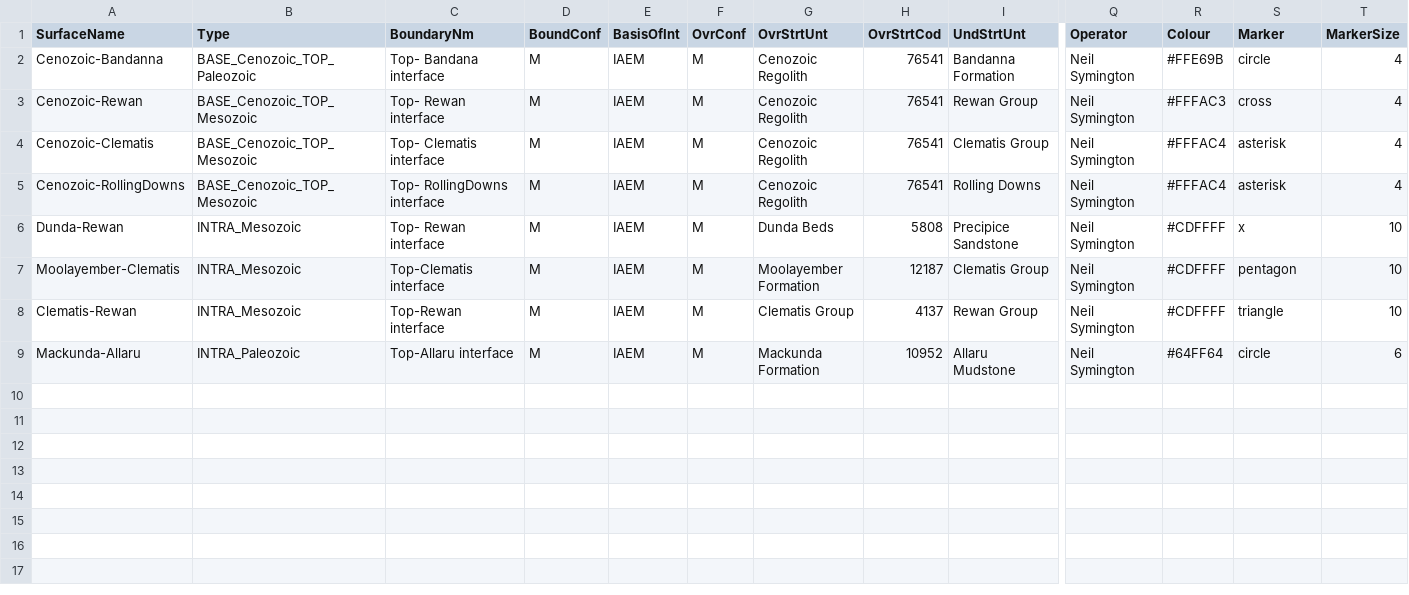
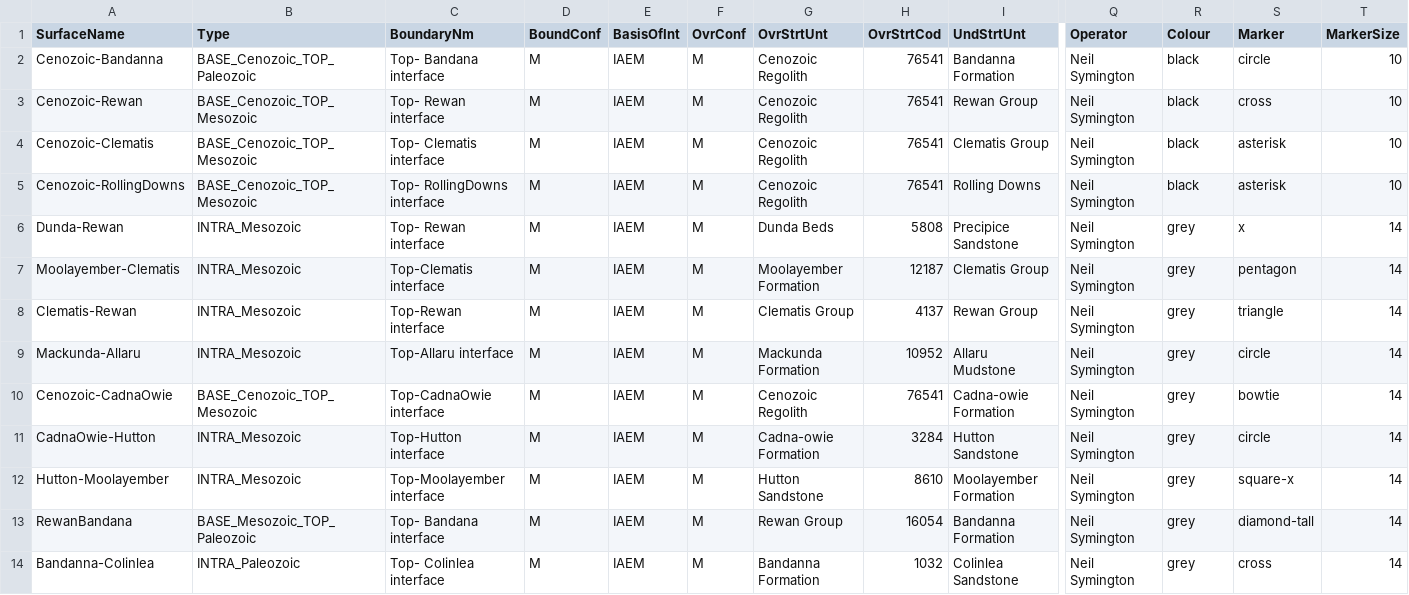
Before and after one commit to Neil-Symington/aem_interp_dash, a CSV file: data/GalileeSurfaces.csv, drawn as a sheet; only a part is shown, gaps mark what is left out; rows hold the shown columns only; the diff names each change by its address in the sheet, - before the commit and + after, or states it on an @@ line.

```diff
--- a/data/GalileeSurfaces.csv
+++ b/data/GalileeSurfaces.csv
-R2 (Colour): #FFE69B
+R2 (Colour): black
-T2:T5 (MarkerSize): 4
+T2:T5 (MarkerSize): 10
-R3 (Colour): #FFFAC3
+R3 (Colour): black
-R4:R5 (Colour): #FFFAC4
+R4:R5 (Colour): black
-R6:R8 (Colour): #CDFFFF
+R6:R8 (Colour): grey
-T6:T8 (MarkerSize): 10
+T6:T8 (MarkerSize): 14
-B9 (Type): INTRA_Paleozoic
+B9 (Type): INTRA_Mesozoic
-R9 (Colour): #64FF64
+R9 (Colour): grey
-T9 (MarkerSize): 6
+T9 (MarkerSize): 14
+row 10: Cenozoic-CadnaOwie | BASE_Cenozoic_TOP_Mesozoic | Top-CadnaOwie interface | M | IAEM | M | Cenozoic Regolith | 76541 | Cadna-owie Formation | Neil Symington | grey | bowtie | 14
+row 11: CadnaOwie-Hutton | INTRA_Mesozoic | Top-Hutton interface | M | IAEM | M | Cadna-owie Formation | 3284 | Hutton Sandstone | Neil Symington | grey | circle | 14
+row 12: Hutton-Moolayember | INTRA_Mesozoic | Top-Moolayember interface | M | IAEM | M | Hutton Sandstone | 8610 | Moolayember Formation | Neil Symington | grey | square-x | 14
+row 13: RewanBandana | BASE_Mesozoic_TOP_Paleozoic | Top- Bandana interface | M | IAEM | M | Rewan Group | 16054 | Bandanna Formation | Neil Symington | grey | diamond-tall | 14
+row 14: Bandanna-Colinlea | INTRA_Paleozoic | Top- Colinlea interface | M | IAEM | M | Bandanna Formation | 1032 | Colinlea Sandstone | Neil Symington | grey | cross | 14
```
Also changed, not shown: 20 other files.
